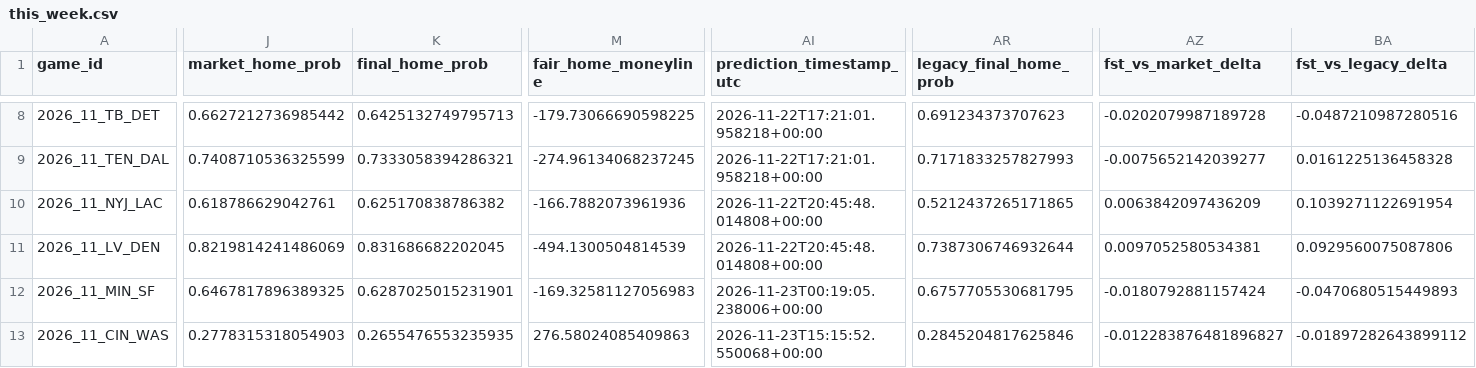
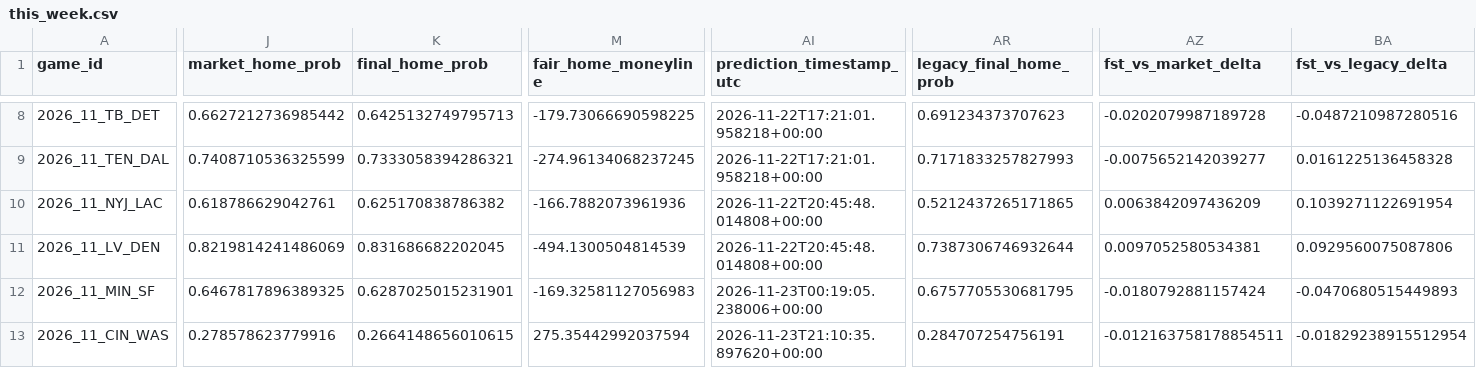
Before and after one commit to levine26/nfl-forecast-model, a CSV file: outputs/this_week.csv, drawn as a sheet; only a part is shown, gaps mark what is left out; the diff covers the shown part only; the diff names each change by its address in the sheet, - before the commit and + after, or states it on an @@ line.

```diff
--- a/outputs/this_week.csv
+++ b/outputs/this_week.csv
-J13 (market_home_prob): 0.2778315318054903
+J13 (market_home_prob): 0.278578623779916
-K13 (final_home_prob): 0.2655476553235935
+K13 (final_home_prob): 0.2664148656010615
-M13 (fair_home_moneyline): 276.58024085409863
+M13 (fair_home_moneyline): 275.35442992037594
-AI13 (prediction_timestamp_utc): 2026-11-23T15:15:52.550068+00:00
+AI13 (prediction_timestamp_utc): 2026-11-23T21:10:35.897620+00:00
-AR13 (legacy_final_home_prob): 0.2845204817625846
+AR13 (legacy_final_home_prob): 0.284707254756191
-AZ13 (fst_vs_market_delta): -0.012283876481896827
+AZ13 (fst_vs_market_delta): -0.012163758178854511
-BA13 (fst_vs_legacy_delta): -0.01897282643899112
+BA13 (fst_vs_legacy_delta): -0.01829238915512954
```
Also changed, not shown: 1 edited cell elsewhere in this file, outputs/market_t120_research.csv, 2 other files.
